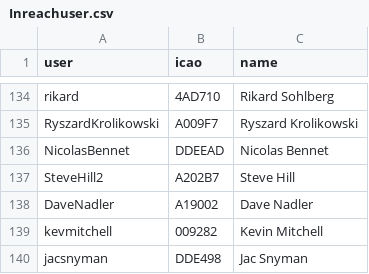
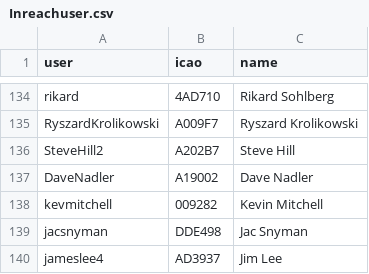
Before and after one commit to DavisChappins/InreachToOGN, a CSV file: Inreachuser.csv, drawn as a sheet; only a part is shown, gaps mark what is left out; the shorter side is filled out with more unchanged rows; the diff names each change by its address in the sheet, - before the commit and + after, or states it on an @@ line.

Commit message:
Update Inreachuser.csv

```diff
--- a/Inreachuser.csv
+++ b/Inreachuser.csv
-row 136: NicolasBennet | DDEEAD | Nicolas Bennet
```
